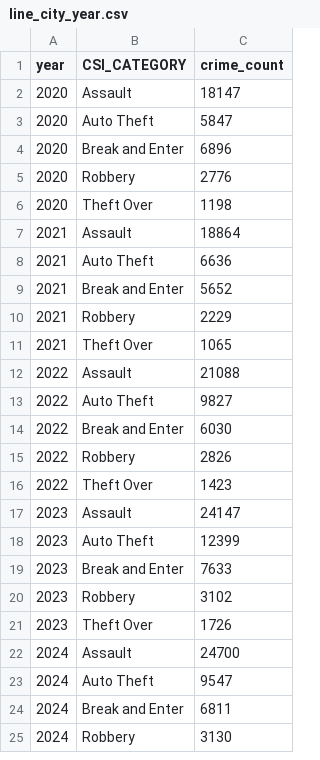
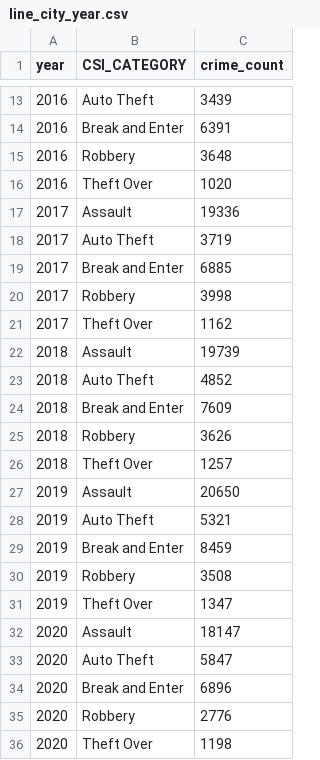
Before and after one commit to kovalsviat/sta313-final-project, a CSV file: data/line_city_year.csv, drawn as a sheet; only a part is shown, gaps mark what is left out; the shorter side is filled out with more unchanged rows; the diff covers the shown part only; the diff names each change by its address in the sheet, - before the commit and + after, or states it on an @@ line.

```diff
--- a/data/line_city_year.csv
+++ b/data/line_city_year.csv
+row 13: 2016 | Auto Theft | 3439
+row 14: 2016 | Break and Enter | 6391
+row 15: 2016 | Robbery | 3648
+row 16: 2016 | Theft Over | 1020
+row 17: 2017 | Assault | 19336
+row 18: 2017 | Auto Theft | 3719
+row 19: 2017 | Break and Enter | 6885
+row 20: 2017 | Robbery | 3998
+row 21: 2017 | Theft Over | 1162
+row 22: 2018 | Assault | 19739
+row 23: 2018 | Auto Theft | 4852
+row 24: 2018 | Break and Enter | 7609
+row 25: 2018 | Robbery | 3626
+row 26: 2018 | Theft Over | 1257
+row 27: 2019 | Assault | 20650
+row 28: 2019 | Auto Theft | 5321
+row 29: 2019 | Break and Enter | 8459
+row 30: 2019 | Robbery | 3508
+row 31: 2019 | Theft Over | 1347
```
Also changed, not shown: 11 added rows elsewhere in this file, data/glyph_avg.csv, 22 other files.
